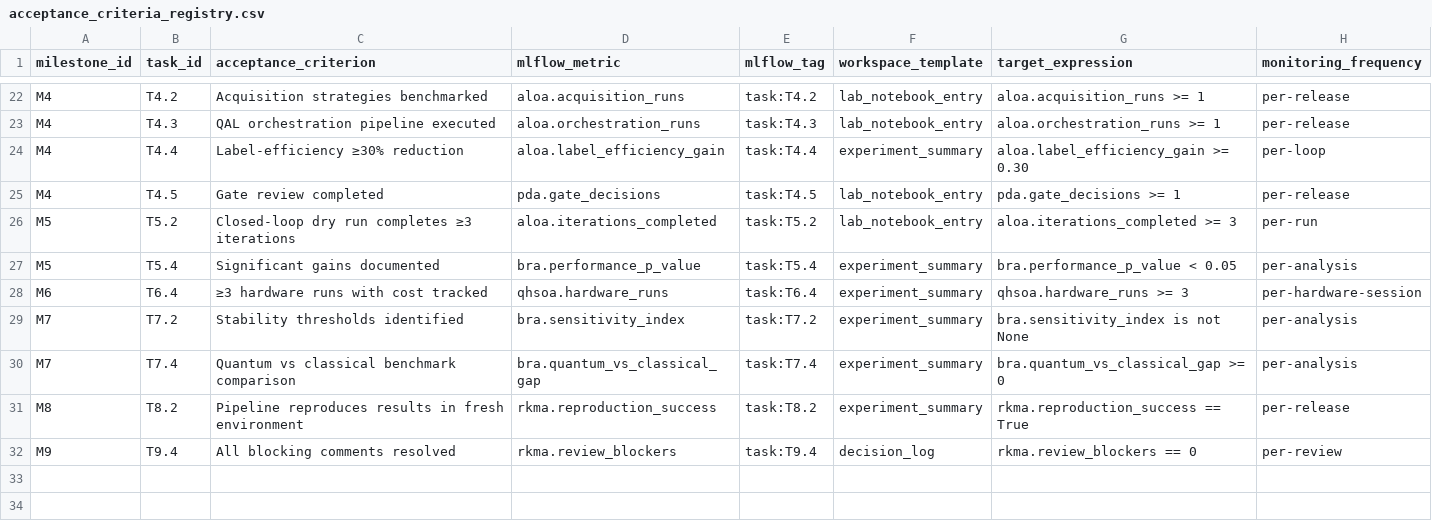
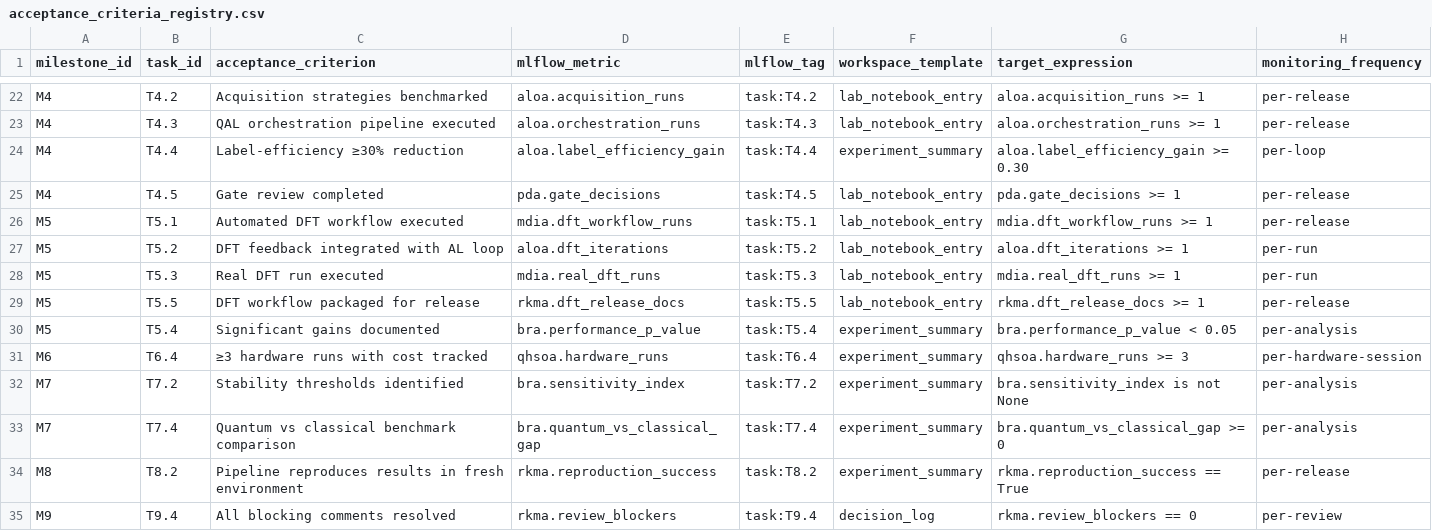
Before and after one commit to Ostailor/Generative_QML, a CSV file: tracking/acceptance_criteria_registry.csv, drawn as a sheet; only a part is shown, gaps mark what is left out.

Commit message:
DFT Integration & Feedback Coupling Completed

```diff
--- a/tracking/acceptance_criteria_registry.csv
+++ b/tracking/acceptance_criteria_registry.csv
@@ -25,3 +25,6 @@ M4,T4.4,"Label-efficiency ≥30% reduction","aloa.label_efficiency_gain","task:T
 M4,T4.5,"Gate review completed","pda.gate_decisions","task:T4.5","lab_notebook_entry","pda.gate_decisions >= 1","per-release"
-M5,T5.2,"Closed-loop dry run completes ≥3 iterations","aloa.iterations_completed","task:T5.2","lab_notebook_entry","aloa.iterations_completed >= 3","per-run"
+M5,T5.1,"Automated DFT workflow executed","mdia.dft_workflow_runs","task:T5.1","lab_notebook_entry","mdia.dft_workflow_runs >= 1","per-release"
+M5,T5.2,"DFT feedback integrated with AL loop","aloa.dft_iterations","task:T5.2","lab_notebook_entry","aloa.dft_iterations >= 1","per-run"
+M5,T5.3,"Real DFT run executed","mdia.real_dft_runs","task:T5.3","lab_notebook_entry","mdia.real_dft_runs >= 1","per-run"
+M5,T5.5,"DFT workflow packaged for release","rkma.dft_release_docs","task:T5.5","lab_notebook_entry","rkma.dft_release_docs >= 1","per-release"
 M5,T5.4,"Significant gains documented","bra.performance_p_value","task:T5.4","experiment_summary","bra.performance_p_value < 0.05","per-analysis"
```
Also changed, not shown: 38 other files.
